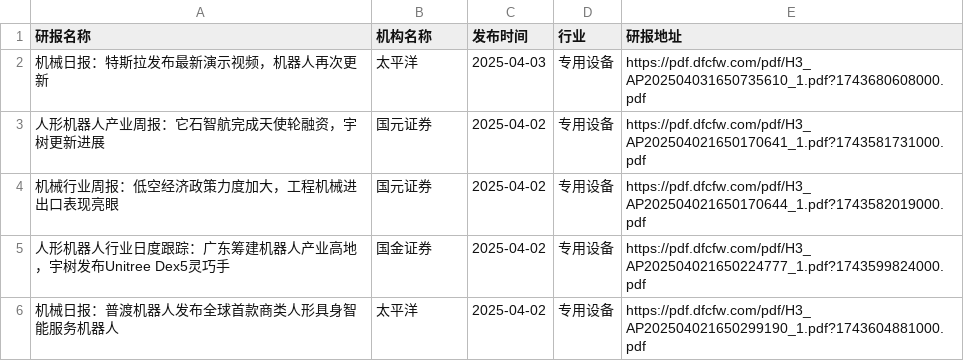
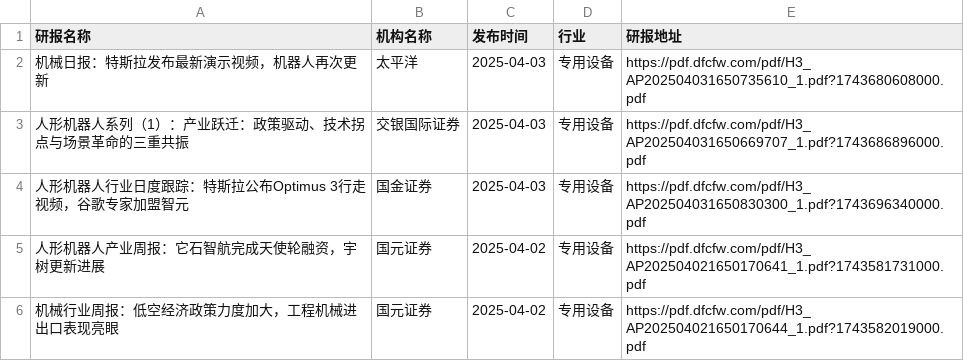
Before and after one commit to manymore13/report, a CSV file: eastmoney/专用设备.csv, drawn as a sheet; only a part is shown; the shorter side is filled out with more unchanged rows.

```diff
--- a/eastmoney/专用设备.csv
+++ b/eastmoney/专用设备.csv
@@ -2,2 +2,4 @@
 机械日报：特斯拉发布最新演示视频，机器人再次更新,太平洋,2025-04-03,专用设备,https://pdf.dfcfw.com/pdf/H3_AP202504031650735610_1.pdf?1743680608000.pdf
+人形机器人系列（1）：产业跃迁：政策驱动、技术拐点与场景革命的三重共振,交银国际证券,2025-04-03,专用设备,https://pdf.dfcfw.com/pdf/H3_AP202504031650669707_1.pdf?1743686896000.pdf
+人形机器人行业日度跟踪：特斯拉公布Optimus 3行走视频，谷歌专家加盟智元,国金证券,2025-04-03,专用设备,https://pdf.dfcfw.com/pdf/H3_AP202504031650830300_1.pdf?1743696340000.pdf
 人形机器人产业周报：它石智航完成天使轮融资，宇树更新进展,国元证券,2025-04-02,专用设备,https://pdf.dfcfw.com/pdf/H3_AP202504021650170641_1.pdf?1743581731000.pdf
```
Also changed, not shown: eastmoney/互联网服务.csv, eastmoney/多元金融.csv, 45 other files.
